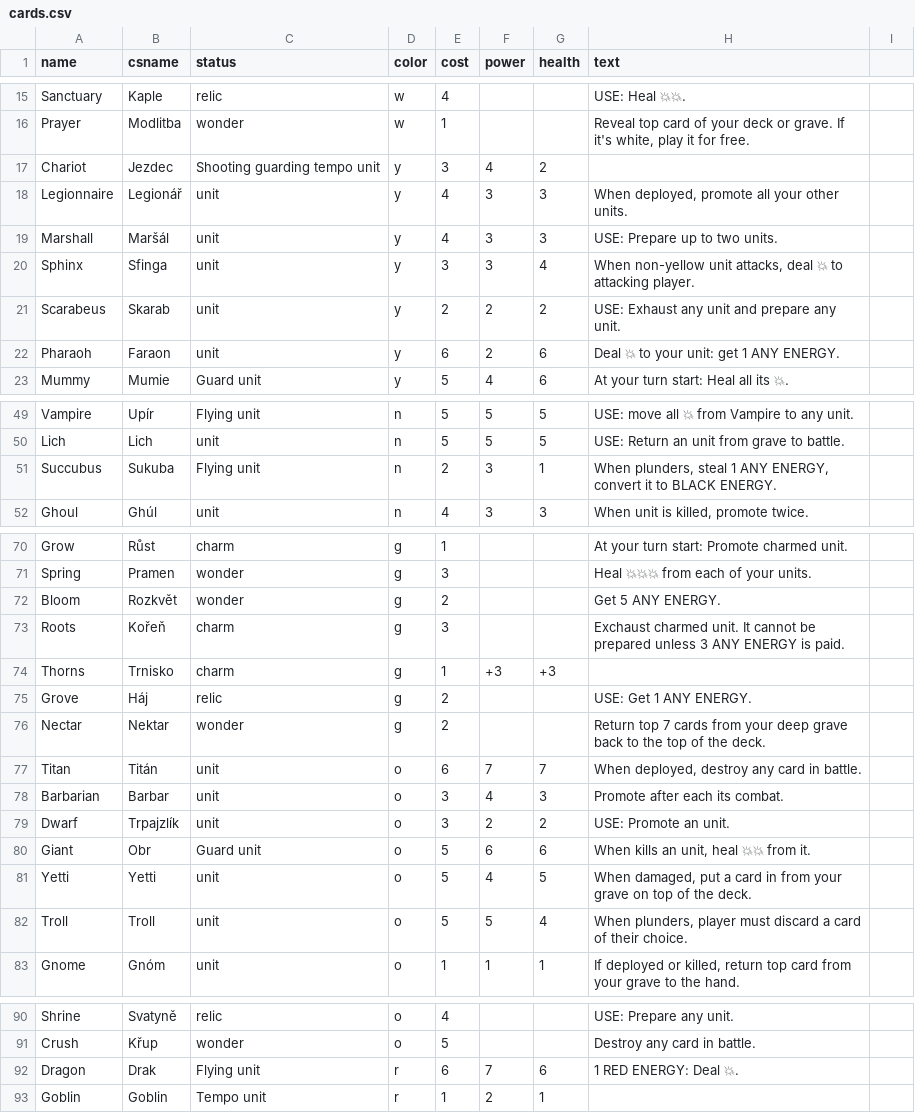
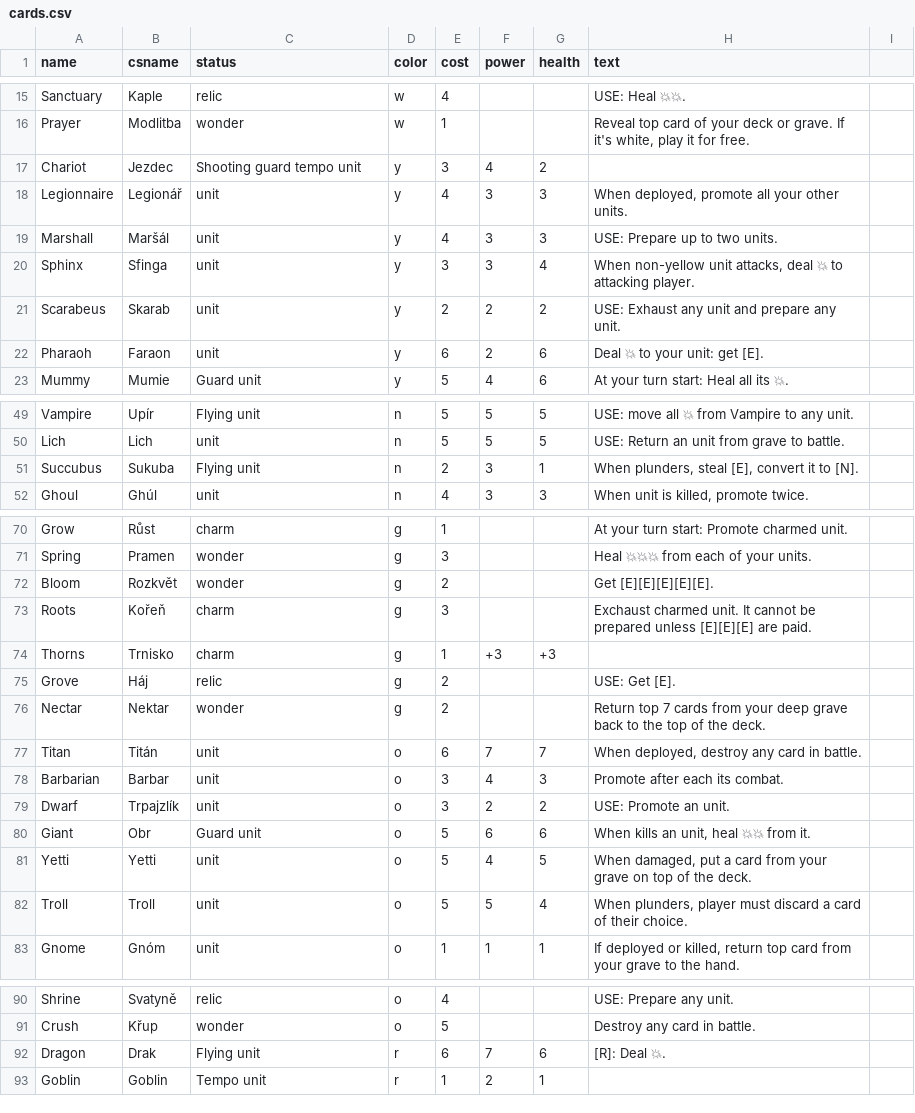
Before and after one commit to jerrylabs/card-generator, a CSV file: mysticelements/cards.csv, drawn as a sheet; only a part is shown, gaps mark what is left out; the diff covers the shown part only.

Commit message:
Mystic elements - yellow cards

```diff
--- a/mysticelements/cards.csv
+++ b/mysticelements/cards.csv
@@ -16,3 +16,3 @@ Sanctuary,Kaple,relic,w,4,,,USE: Heal 💥💥.,
 Prayer,Modlitba,wonder,w,1,,,"Reveal top card of your deck or grave. If it's white, play it for free.",
-Chariot,Jezdec,Shooting guarding tempo unit,y,3,4,2,,
+Chariot,Jezdec,Shooting guard tempo unit,y,3,4,2,,
 Legionnaire,Legionář,unit,y,4,3,3,"When deployed, promote all your other units.",
@@ -21,3 +21,3 @@ Sphinx,Sfinga,unit,y,3,3,4,"When non-yellow unit attacks, deal 💥 to attacking
 Scarabeus,Skarab,unit,y,2,2,2,USE: Exhaust any unit and prepare any unit.,
-Pharaoh,Faraon,unit,y,6,2,6,Deal 💥 to your unit: get 1 ANY ENERGY.,
+Pharaoh,Faraon,unit,y,6,2,6,Deal 💥 to your unit: get [E].,
 Mummy,Mumie,Guard unit,y,5,4,6,"At your turn start: Heal all its 💥.",
@@ -50,3 +50,3 @@ Vampire,Upír,Flying unit,n,5,5,5,USE: move all 💥 from Vampire to any unit.,
 Lich,Lich,unit,n,5,5,5,USE: Return an unit from grave to battle.,
-Succubus,Sukuba,Flying unit,n,2,3,1,"When plunders, steal 1 ANY ENERGY, convert it to BLACK ENERGY.",
+Succubus,Sukuba,Flying unit,n,2,3,1,"When plunders, steal [E], convert it to [N].",
 Ghoul,Ghúl,unit,n,4,3,3,"When unit is killed, promote twice.",
@@ -71,6 +71,6 @@ Grow,Růst,charm,g,1,,,"At your turn start: Promote charmed unit.",
 Spring,Pramen,wonder,g,3,,,Heal 💥💥💥 from each of your units.,
-Bloom,Rozkvět,wonder,g,2,,,Get 5 ANY ENERGY.,
-Roots,Kořeň,charm,g,3,,,Exchaust charmed unit. It cannot be prepared unless 3 ANY ENERGY is paid.,
+Bloom,Rozkvět,wonder,g,2,,,Get [E][E][E][E][E].,
+Roots,Kořeň,charm,g,3,,,Exchaust charmed unit. It cannot be prepared unless [E][E][E] are paid.,
 Thorns,Trnisko,charm,g,1,+3,+3,,
-Grove,Háj,relic,g,2,,,USE: Get 1 ANY ENERGY.,
+Grove,Háj,relic,g,2,,,USE: Get [E].,
 Nectar,Nektar,wonder,g,2,,,Return top 7 cards from your deep grave back to the top of the deck.,
@@ -80,3 +80,3 @@ Dwarf,Trpajzlík,unit,o,3,2,2,USE: Promote an unit.,
 Giant,Obr,Guard unit,o,5,6,6,"When kills an unit, heal 💥💥 from it.",
-Yetti,Yetti,unit,o,5,4,5,"When damaged, put a card in from your grave on top of the deck.",
+Yetti,Yetti,unit,o,5,4,5,"When damaged, put a card from your grave on top of the deck.",
 Troll,Troll,unit,o,5,5,4,"When plunders, player must discard a card of their choice.",
@@ -91,3 +91,3 @@ Shrine,Svatyně,relic,o,4,,,USE: Prepare any unit.,
 Crush,Křup,wonder,o,5,,,Destroy any card in battle.,
-Dragon,Drak,Flying unit,r,6,7,6,1 RED ENERGY: Deal 💥.,
+Dragon,Drak,Flying unit,r,6,7,6,[R]: Deal 💥.,
 Goblin,Goblin,Tempo unit,r,1,2,1,,
```
Also changed, not shown: 11 edited cells elsewhere in this file, 32 other files.
